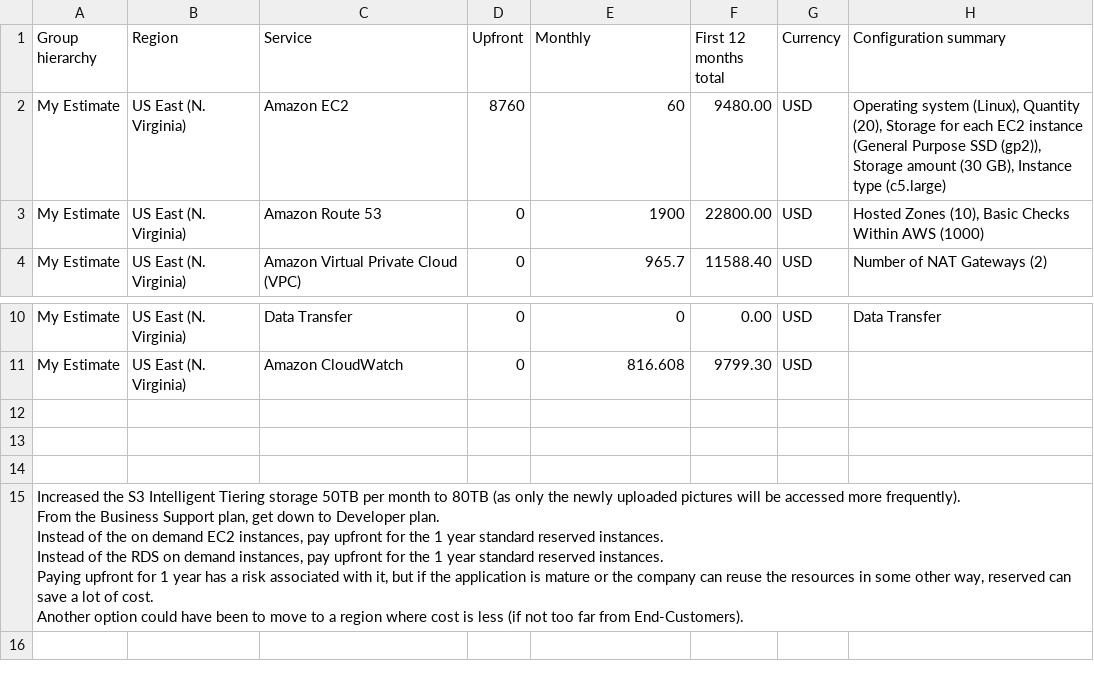
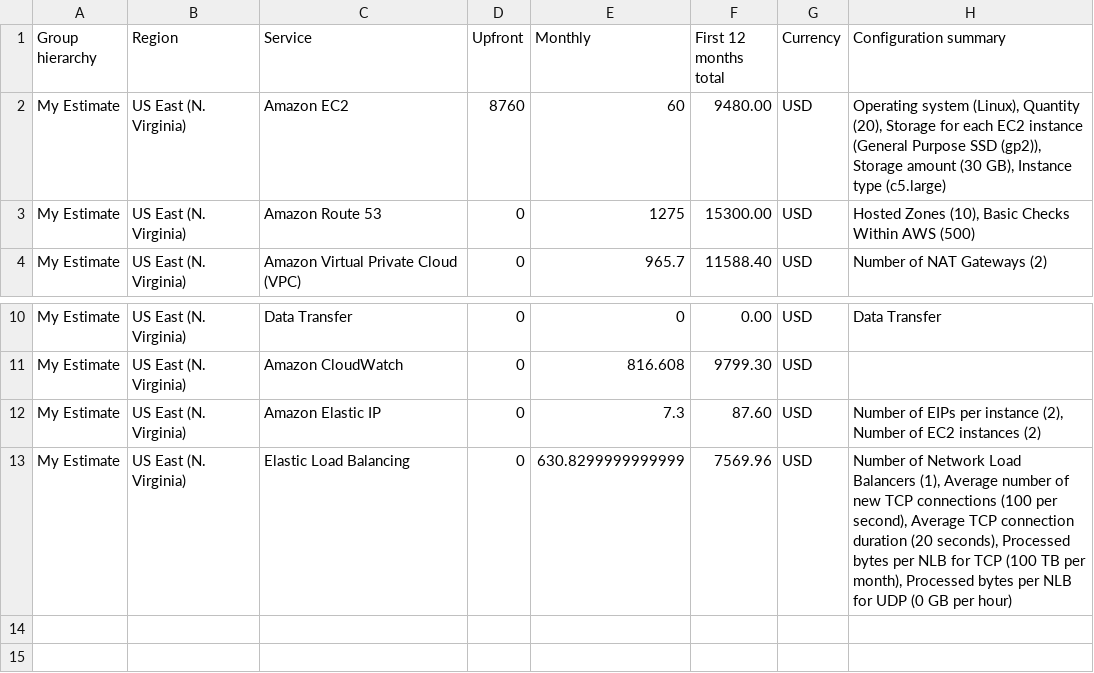
Before and after one commit to nikunj-lahoti/cand-c2-project, a CSV file: Cost Estimate/Reduced_Cost_Estimate.csv, drawn as a sheet; only a part is shown, gaps mark what is left out; the shorter side is filled out with more unchanged rows.

```diff
--- a/Cost Estimate/Reduced_Cost_Estimate.csv
+++ b/Cost Estimate/Reduced_Cost_Estimate.csv
@@ -2,3 +2,3 @@ Group hierarchy,Region,Service,Upfront,Monthly,First 12 months total,Currency,Co
 My Estimate,US East (N. Virginia),Amazon EC2,8760,60,9480.00,USD,"Operating system (Linux), Quantity (20), Storage for each EC2 instance (General Purpose SSD (gp2)), Storage amount (30 GB), Instance type (c5.large)"
-My Estimate,US East (N. Virginia),Amazon Route 53,0,1900,22800.00,USD,"Hosted Zones (10), Basic Checks Within AWS (1000)"
+My Estimate,US East (N. Virginia),Amazon Route 53,0,1275,15300.00,USD,"Hosted Zones (10), Basic Checks Within AWS (500)"
 My Estimate,US East (N. Virginia),Amazon Virtual Private Cloud (VPC),0,965.7,11588.40,USD,Number of NAT Gateways (2)
@@ -11,2 +11,4 @@ My Estimate,US East (N. Virginia),Data Transfer,0,0,0.00,USD,Data Transfer
 My Estimate,US East (N. Virginia),Amazon CloudWatch,0,816.608,9799.30,USD,
+My Estimate,US East (N. Virginia),Amazon Elastic IP,0,7.3,87.60,USD,"Number of EIPs per instance (2), Number of EC2 instances (2)"
+My Estimate,US East (N. Virginia),Elastic Load Balancing,0,630.8299999999999,7569.96,USD,"Number of Network Load Balancers (1), Average number of new TCP connections (100 per second), Average TCP connection duration (20 seconds), Processed bytes per NLB for TCP (100 TB per month), Processed bytes per NLB for UDP (0 GB per hour)"
 
```
Also changed, not shown: Cost Estimate/Increased_Cost Estimate.csv, Cost Estimate/Initial_Cost_Estimate.csv.
